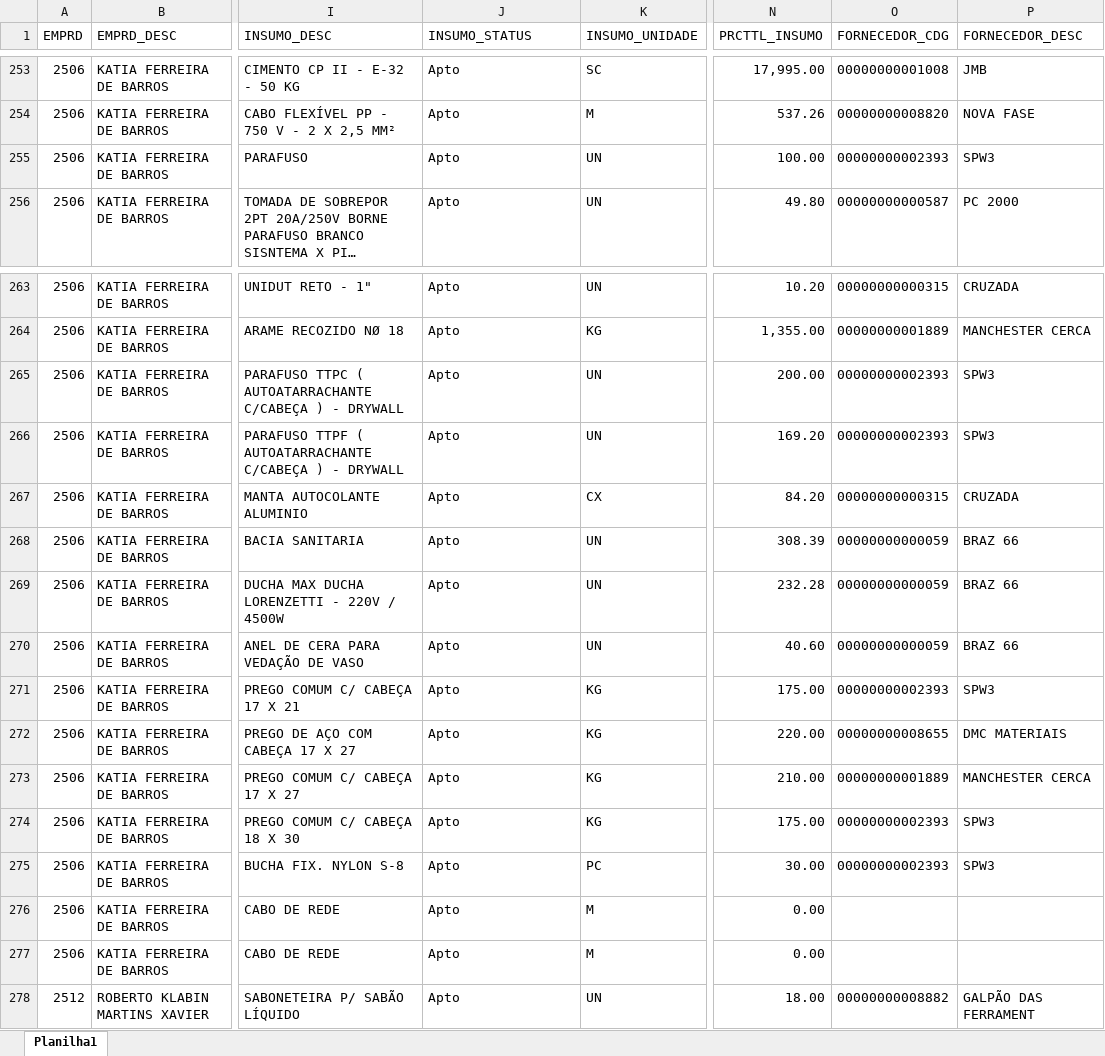
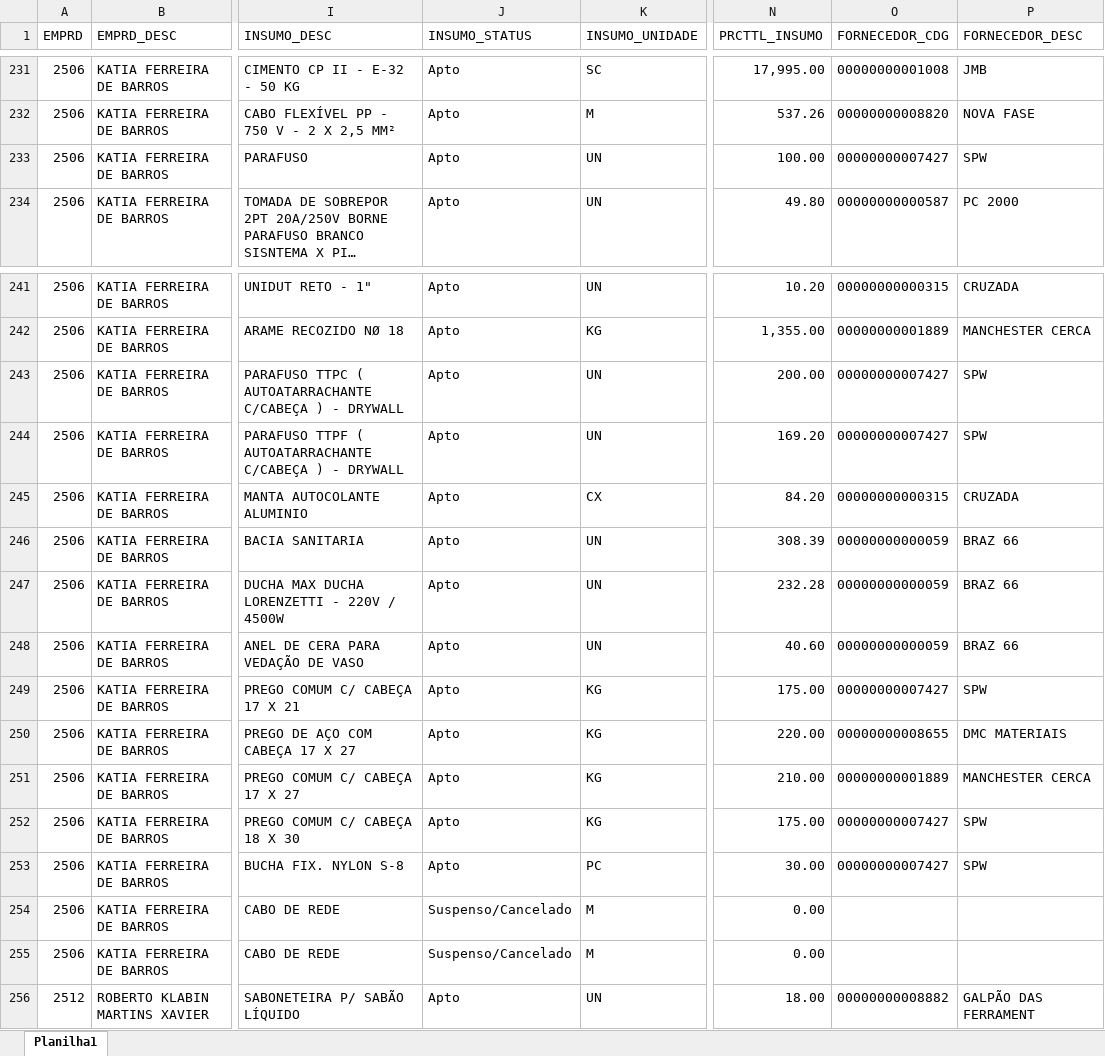
Before and after one commit to Mgiglio98/acompanhamento-requisicoes, an Excel workbook: AcompReq.xlsx, sheet Planilha1, drawn as a sheet; only a part is shown, gaps mark what is left out; long unchanged cells end in …; values as stored, in another font and other column widths than the file's, no borders; addresses are those after the commit; the diff covers the shown part only; the diff names each change by its address in the sheet, - before the commit and + after, or states it on an @@ line.

```diff
--- a/AcompReq.xlsx (sheet Planilha1)
+++ b/AcompReq.xlsx (sheet Planilha1)
-O233 (FORNECEDOR_CDG): 00000000002393
+O233 (FORNECEDOR_CDG): 00000000007427
-P233 (FORNECEDOR_DESC): SPW3
+P233 (FORNECEDOR_DESC): SPW
-O243:O244 (FORNECEDOR_CDG): 00000000002393
+O243:O244 (FORNECEDOR_CDG): 00000000007427
-P243:P244 (FORNECEDOR_DESC): SPW3
+P243:P244 (FORNECEDOR_DESC): SPW
-O249 (FORNECEDOR_CDG): 00000000002393
+O249 (FORNECEDOR_CDG): 00000000007427
-P249 (FORNECEDOR_DESC): SPW3
+P249 (FORNECEDOR_DESC): SPW
-O252:O253 (FORNECEDOR_CDG): 00000000002393
+O252:O253 (FORNECEDOR_CDG): 00000000007427
-P252:P253 (FORNECEDOR_DESC): SPW3
+P252:P253 (FORNECEDOR_DESC): SPW
-J254:J255 (INSUMO_STATUS): Apto
+J254:J255 (INSUMO_STATUS): Suspenso/Cancelado
```
Also changed, not shown: 40 added rows, 29 removed rows and 49 edited cells elsewhere in this sheet.
